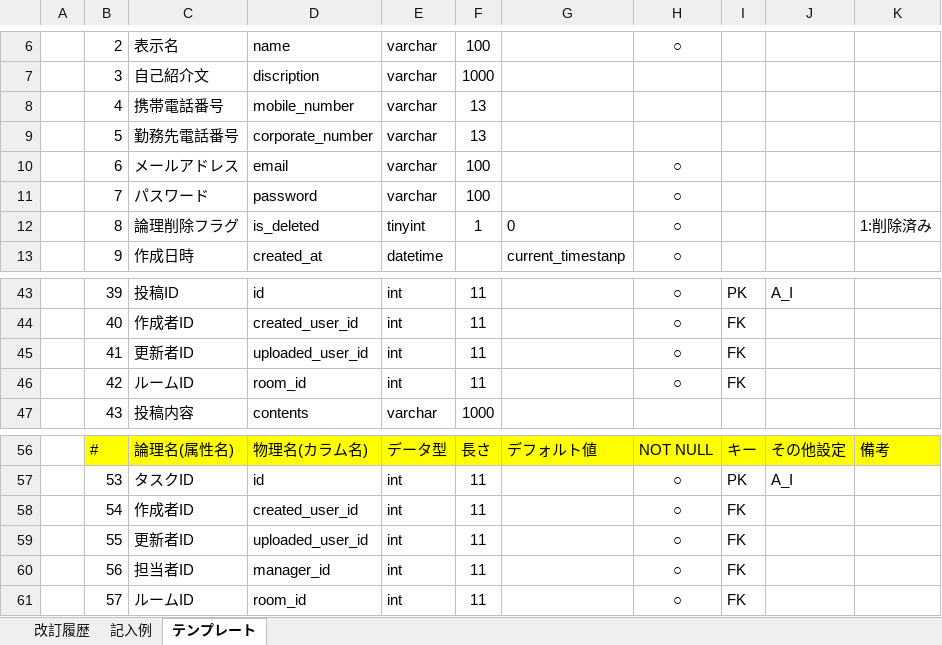
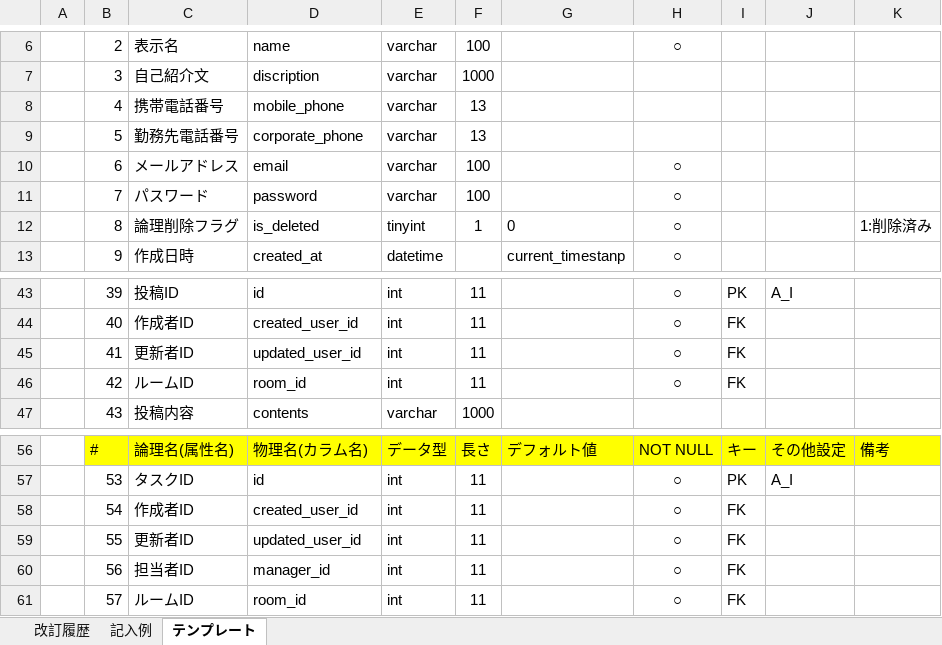
Before and after one commit to fu10ta/quelcode-db, an Excel workbook: db/db-challenge2/データベース定義書テンプレート.xlsx, sheet テンプレート, drawn as a sheet; only a part is shown, gaps mark what is left out; values as stored, in another font and other column widths than the file's, no borders; charts and pictures not drawn; the diff names each change by its address in the sheet, - before the commit and + after, or states it on an @@ line.

```diff
--- a/db/db-challenge2/データベース定義書テンプレート.xlsx (sheet テンプレート)
+++ b/db/db-challenge2/データベース定義書テンプレート.xlsx (sheet テンプレート)
-D8: mobile_number
+D8: mobile_phone
-D9: corporate_number
+D9: corporate_phone
-D45: uploaded_user_id
+D45: updated_user_id
-D59: uploaded_user_id
+D59: updated_user_id
```
Also changed, not shown: sheet 改訂履歴, charts or pictures, 1 other file.
